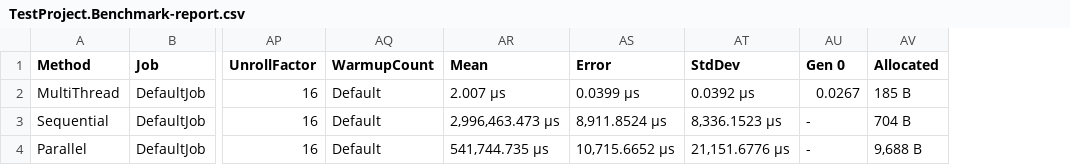
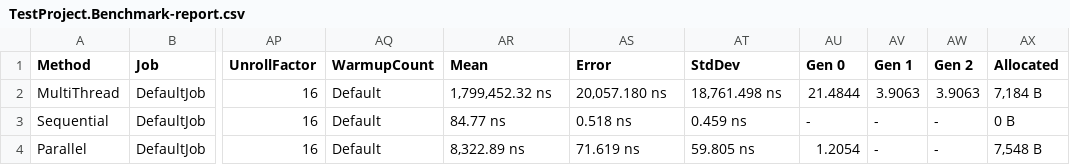
Before and after one commit to Aleksandr-Karikov/DPM, a CSV file: TestProject/bin/Release/net5.0/BenchmarkDotNet.Artifacts/results/TestProject.Benchmark-report.csv, drawn as a sheet; only a part is shown, gaps mark what is left out; addresses are those after the commit; the diff names each change by its address in the sheet, - before the commit and + after, or states it on an @@ line.

Commit message:
tests

```diff
--- a/TestProject/bin/Release/net5.0/BenchmarkDotNet.Artifacts/results/TestProject.Benchmark-report.csv
+++ b/TestProject/bin/Release/net5.0/BenchmarkDotNet.Artifacts/results/TestProject.Benchmark-report.csv
+column AV (Gen 1), rows 2-4: 3.9063 | - | -
+column AW (Gen 2), rows 2-4: 3.9063 | - | -
-AR2 (Mean): 2.007 μs
+AR2 (Mean): 1,799,452.32 ns
-AS2 (Error): 0.0399 μs
+AS2 (Error): 20,057.180 ns
-AT2 (StdDev): 0.0392 μs
+AT2 (StdDev): 18,761.498 ns
-AU2 (Gen 0): 0.0267
+AU2 (Gen 0): 21.4844
-AX2 (Allocated): 185 B
+AX2 (Allocated): 7,184 B
-AR3 (Mean): 2,996,463.473 μs
+AR3 (Mean): 84.77 ns
-AS3 (Error): 8,911.8524 μs
+AS3 (Error): 0.518 ns
-AT3 (StdDev): 8,336.1523 μs
+AT3 (StdDev): 0.459 ns
-AX3 (Allocated): 704 B
+AX3 (Allocated): 0 B
-AR4 (Mean): 541,744.735 μs
+AR4 (Mean): 8,322.89 ns
-AS4 (Error): 10,715.6652 μs
+AS4 (Error): 71.619 ns
-AT4 (StdDev): 21,151.6776 μs
+AT4 (StdDev): 59.805 ns
-AU4 (Gen 0): -
+AU4 (Gen 0): 1.2054
-AX4 (Allocated): 9,688 B
+AX4 (Allocated): 7,548 B
```
Also changed, not shown: 24 other files.
